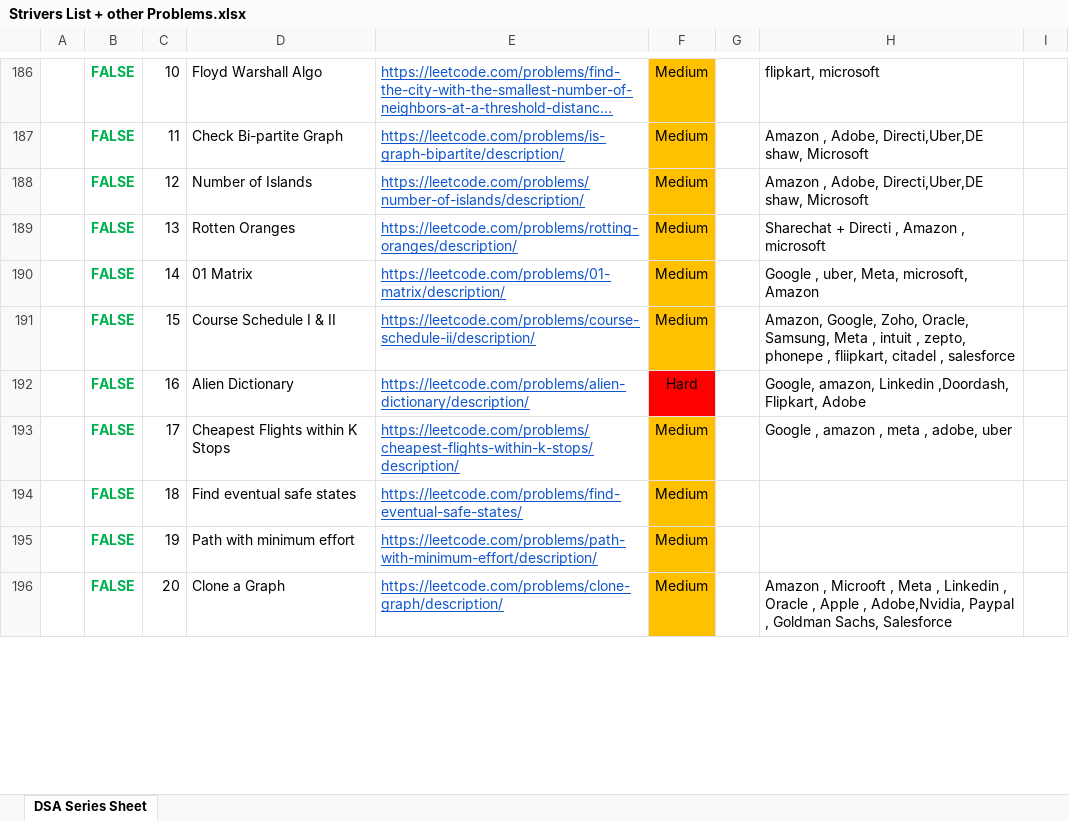
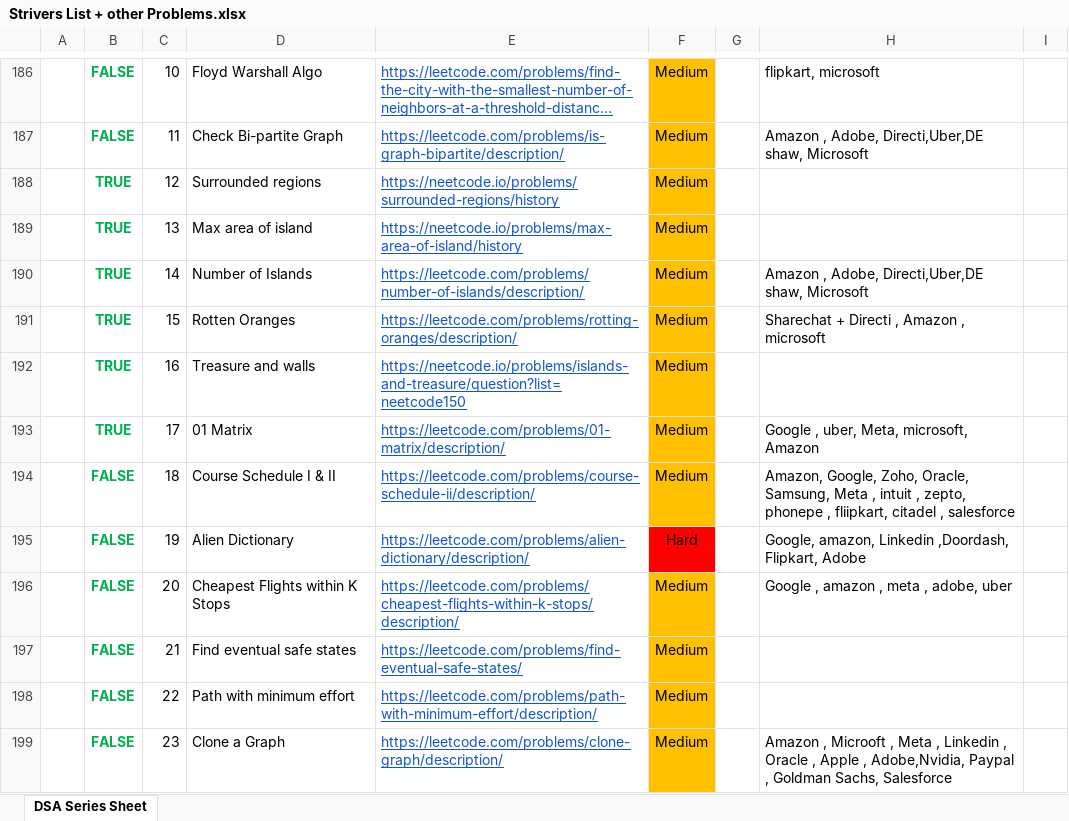
Before and after one commit to saaim12/DSA-Python, an Excel workbook: Strivers List + other Problems.xlsx, sheet DSA Series Sheet, drawn as a sheet; only a part is shown, gaps mark what is left out; long unchanged cells end in …; values as stored, in another font and other column widths than the file's, no borders; addresses are those after the commit; the diff covers the shown part only; the diff names each change by its address in the sheet, - before the commit and + after, or states it on an @@ line.

```diff
--- a/Strivers List + other Problems.xlsx (sheet DSA Series Sheet)
+++ b/Strivers List + other Problems.xlsx (sheet DSA Series Sheet)
+row 188:  | TRUE | 12 | Surrounded regions | https://neetcode.io/problems/surrounded-regions/history | Medium
+row 189:  | TRUE | 13 | Max area of island | https://neetcode.io/problems/max-area-of-island/history | Medium
-B190:B191: FALSE
+B190:B191: TRUE
-C190: 12
+C190: 14
-C191: 13
+C191: 15
+row 192:  | TRUE | 16 | Treasure and walls | https://neetcode.io/problems/islands-and-treasure/question?list=neetcode150 | Medium
-B193: FALSE
+B193: TRUE
-C193: 14
+C193: 17
-C194: 15
+C194: 18
-C195: 16
+C195: 19
-C196: 17
+C196: 20
-C197: 18
+C197: 21
-C198: 19
+C198: 22
-C199: 20
+C199: 23
```
Also changed, not shown: 11 edited cells elsewhere in this sheet, 3 other files.
